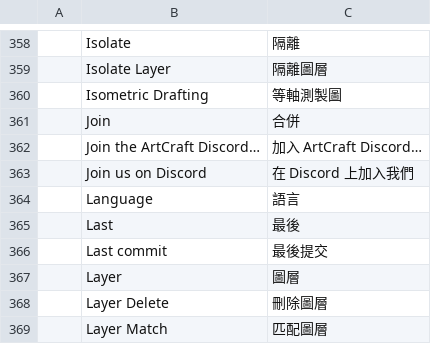
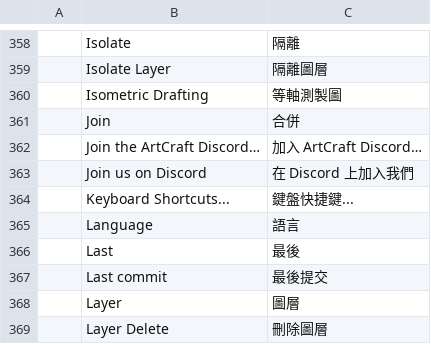
Before and after one commit to Jobdoing/Studio_Plugin, a TSV file: craft-suite/src/cad-zh-hant.tsv, drawn as a sheet; only a part is shown, gaps mark what is left out; the shorter side is filled out with more unchanged rows; the diff names each change by its address in the sheet, - before the commit and + after, or states it on an @@ line.

```diff
--- a/craft-suite/src/cad-zh-hant.tsv
+++ b/craft-suite/src/cad-zh-hant.tsv
+row 364:  | Keyboard Shortcuts... | 鍵盤快捷鍵...
```
Also changed, not shown: 2 other files.
